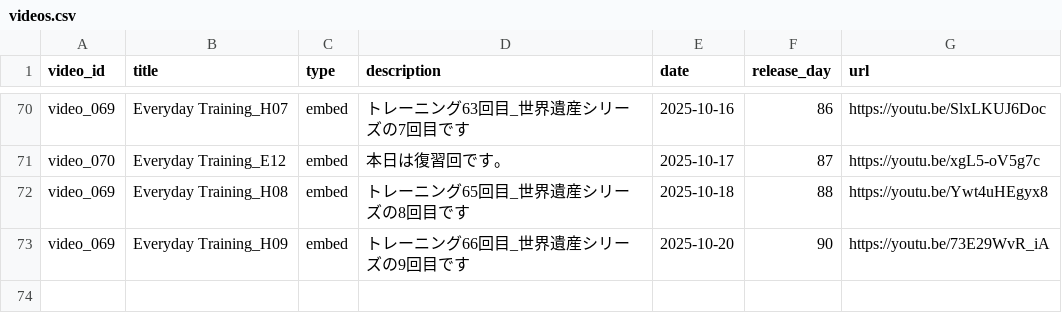
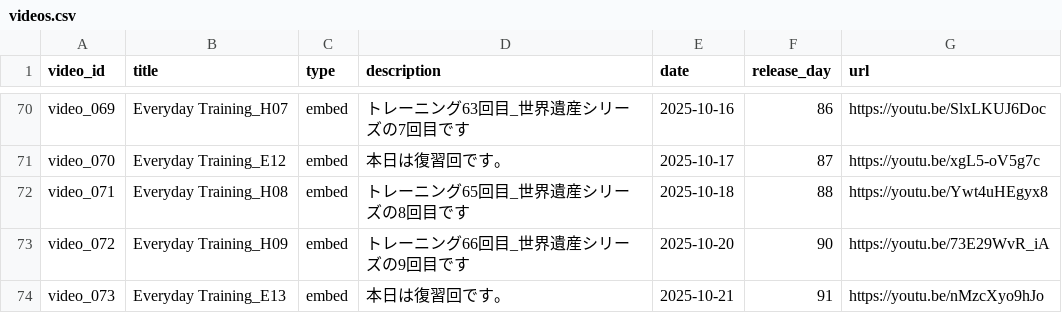
Before and after one commit to boost-ogawa/english-booster, a CSV file: videos.csv, drawn as a sheet; only a part is shown, gaps mark what is left out.

Commit message:
Add video

```diff
--- a/videos.csv
+++ b/videos.csv
@@ -71,3 +71,4 @@ video_069,Everyday Training_H07,embed,トレーニング63回目_世界遺産シ
 video_070,Everyday Training_E12,embed,本日は復習回です。,2025-10-17,87,https://youtu.be/xgL5-oV5g7c
-video_069,Everyday Training_H08,embed,トレーニング65回目_世界遺産シリーズの8回目です,2025-10-18,88,https://youtu.be/Ywt4uHEgyx8
-video_069,Everyday Training_H09,embed,トレーニング66回目_世界遺産シリーズの9回目です,2025-10-20,90,https://youtu.be/73E29WvR_iA
+video_071,Everyday Training_H08,embed,トレーニング65回目_世界遺産シリーズの8回目です,2025-10-18,88,https://youtu.be/Ywt4uHEgyx8
+video_072,Everyday Training_H09,embed,トレーニング66回目_世界遺産シリーズの9回目です,2025-10-20,90,https://youtu.be/73E29WvR_iA
+video_073,Everyday Training_E13,embed,本日は復習回です。,2025-10-21,91,https://youtu.be/nMzcXyo9hJo
```
